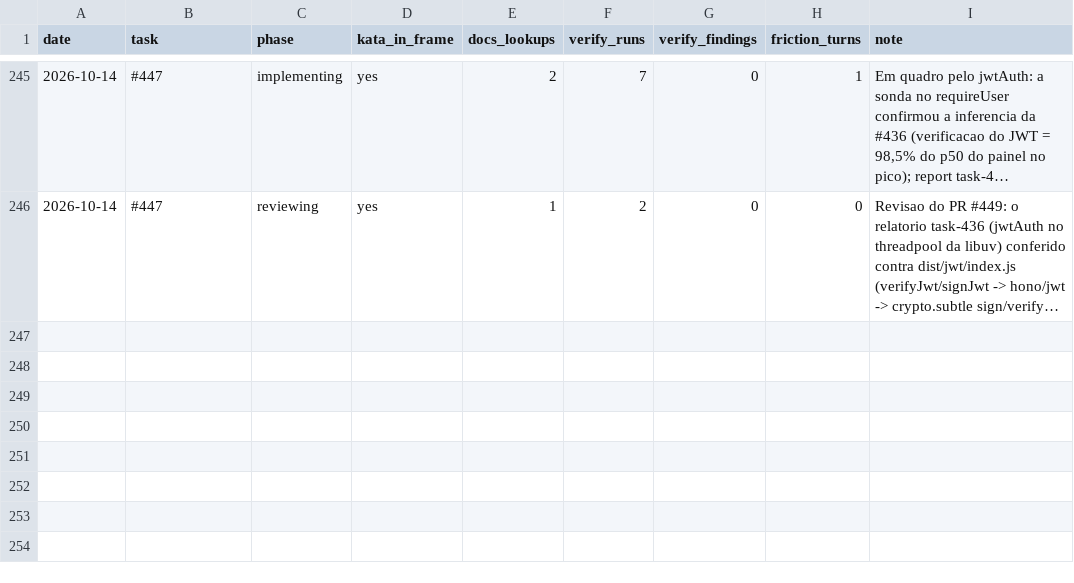
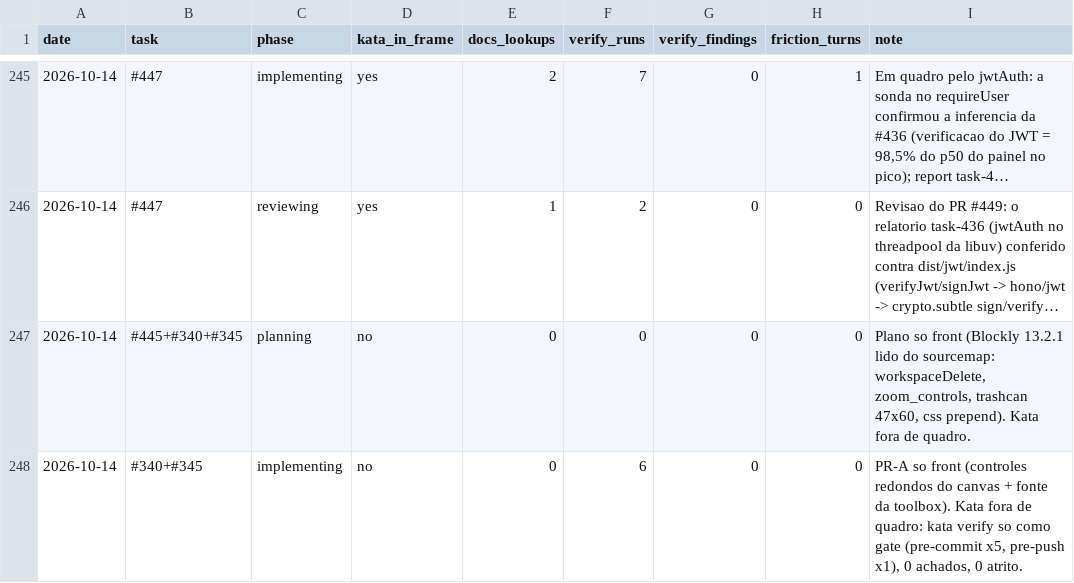
Before and after one commit to guicassol8/kumite, a CSV file: kata-feedback/LEDGER.csv, drawn as a sheet; only a part is shown, gaps mark what is left out; long unchanged cells end in …; the diff names each change by its address in the sheet, - before the commit and + after, or states it on an @@ line.

```diff
--- a/kata-feedback/LEDGER.csv
+++ b/kata-feedback/LEDGER.csv
+row 247: 2026-10-14 | #445+#340+#345 | planning | no | 0 | 0 | 0 | 0 | Plano so front (Blockly 13.2.1 lido do sourcemap: workspaceDelete, zoom_controls, trashcan 47x60, css prepend). Kata fora de quadro.
+row 248: 2026-10-14 | #340+#345 | implementing | no | 0 | 6 | 0 | 0 | PR-A so front (controles redondos do canvas + fonte da toolbox). Kata fora de quadro: kata verify so como gate (pre-commit x5, pre-push x1), 0 achados, 0 atrito.
```
